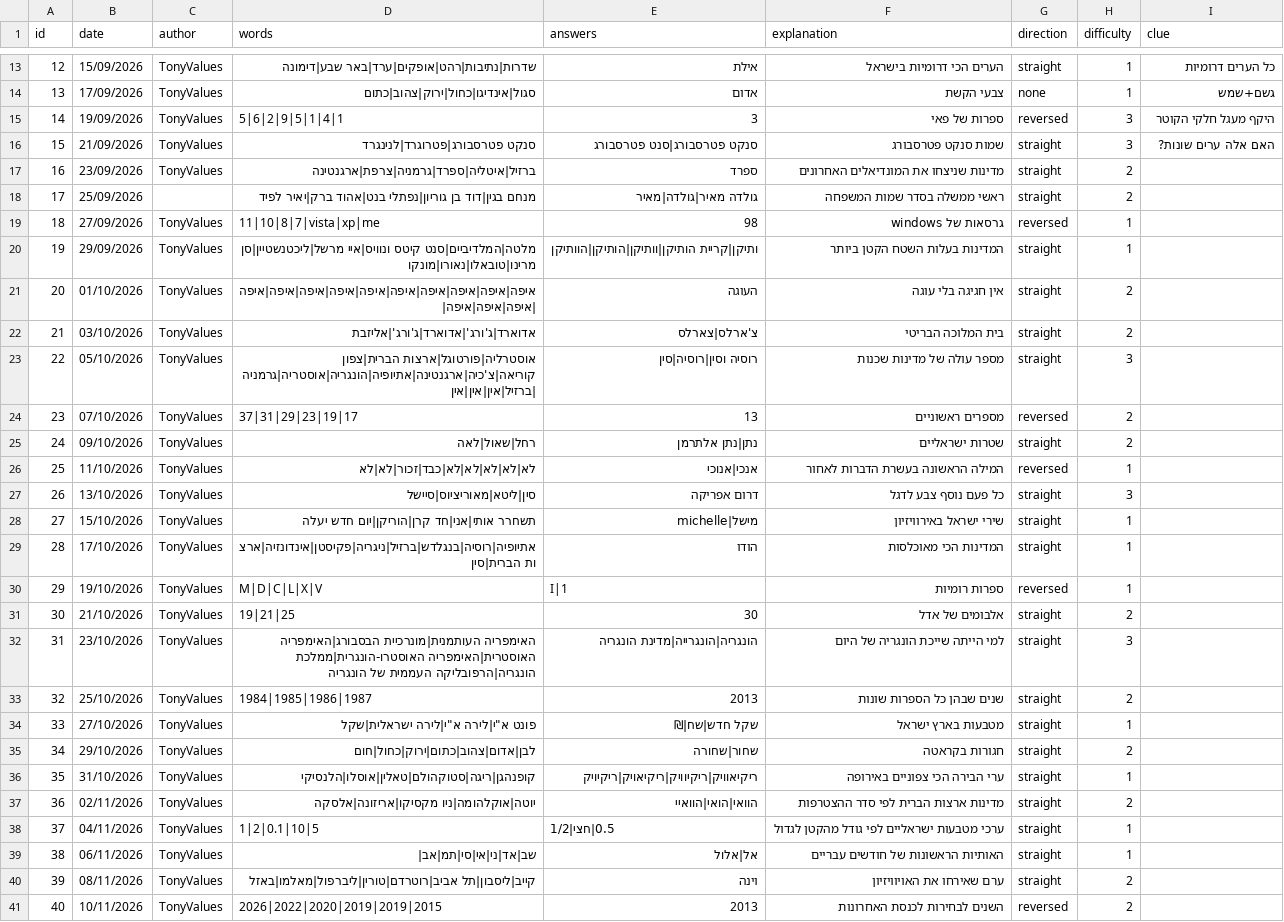
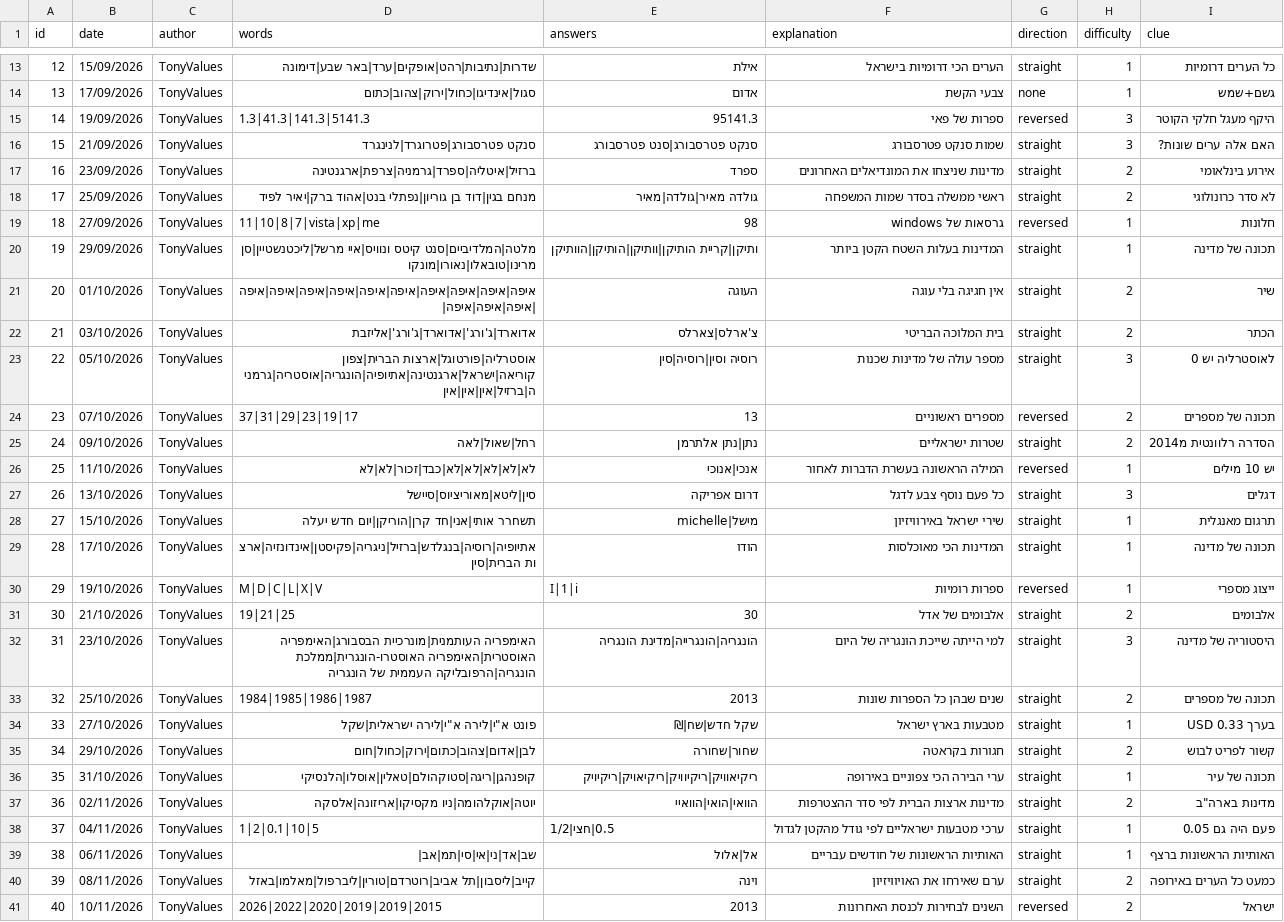
Before and after one commit to TonyValues/Last_Word, a CSV file: games.csv, drawn as a sheet; only a part is shown, gaps mark what is left out; the diff covers the shown part only; the diff names each change by its address in the sheet, - before the commit and + after, or states it on an @@ line.

```diff
--- a/games.csv
+++ b/games.csv
-D15 (words): 5|6|2|9|5|1|4|1
+D15 (words): 1.3|41.3|141.3|5141.3
-E15 (answers): 3
+E15 (answers): 95141.3
-I17 (clue): (empty)
+I17 (clue): אירוע בינלאומי
-C18 (author): (empty)
+C18 (author): TonyValues
-I18 (clue): (empty)
+I18 (clue): לא סדר כרונולוגי
-I19 (clue): (empty)
+I19 (clue): חלונות
-I20 (clue): (empty)
+I20 (clue): תכונה של מדינה
-I21 (clue): (empty)
+I21 (clue): שיר
-I22 (clue): (empty)
+I22 (clue): הכתר
-D23 (words): אוסטרליה|פורטוגל|ארצות הברית|צפון קוריאה|צ'כיה|ארגנטינה|אתיופיה|הונגריה|אוסטריה|גרמניה|ברזיל|אין|אין|אין
+D23 (words): אוסטרליה|פורטוגל|ארצות הברית|צפון קוריאה|ישראל|ארגנטינה|אתיופיה|הונגריה|אוסטריה|גרמניה|ברזיל|אין|אין|אין
-I23 (clue): (empty)
+I23 (clue): לאוסטרליה יש 0
-I24 (clue): (empty)
+I24 (clue): תכונה של מספרים
-I25 (clue): (empty)
+I25 (clue): הסדרה רלוונטית מ2014
-I26 (clue): (empty)
+I26 (clue): יש 10 מילים
-I27 (clue): (empty)
+I27 (clue): דגלים
-I28 (clue): (empty)
+I28 (clue): תרגום מאנגלית
-I29 (clue): (empty)
+I29 (clue): תכונה של מדינה
-E30 (answers): I|1
+E30 (answers): I|1|i
-I30 (clue): (empty)
+I30 (clue): ייצוג מספרי
-I31 (clue): (empty)
+I31 (clue): אלבומים
-I32 (clue): (empty)
+I32 (clue): היסטוריה של מדינה
-I33 (clue): (empty)
+I33 (clue): תכונה של מספרים
-I34 (clue): (empty)
+I34 (clue): בערך 0.33 USD
-I35 (clue): (empty)
+I35 (clue): קשור לפריט לבוש
-I36 (clue): (empty)
+I36 (clue): תכונה של עיר
-I37 (clue): (empty)
+I37 (clue): מדינות בארה"ב
-I38 (clue): (empty)
+I38 (clue): פעם היה גם 0.05
-I39 (clue): (empty)
+I39 (clue): האותיות הראשונות ברצף
-I40 (clue): (empty)
+I40 (clue): כמעט כל הערים באירופה
-I41 (clue): (empty)
+I41 (clue): ישראל
```
Also changed, not shown: 28 edited cells elsewhere in this file, 2 other files.
